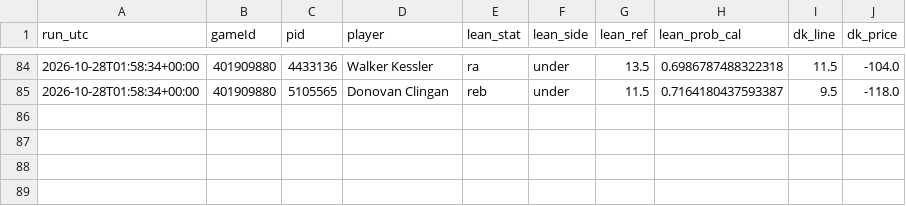
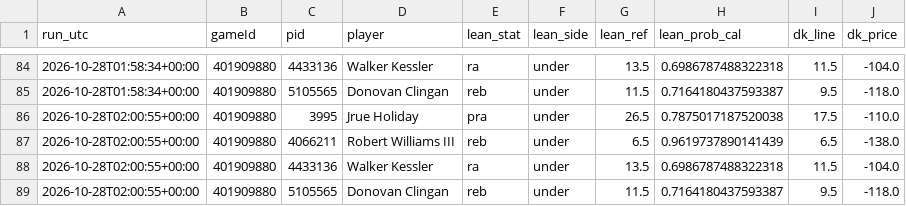
Before and after one commit to mikehollandwork-source/NBA, a CSV file: reports/live/dk_lines/2026-10-27.csv, drawn as a sheet; only a part is shown, gaps mark what is left out.

```diff
--- a/reports/live/dk_lines/2026-10-27.csv
+++ b/reports/live/dk_lines/2026-10-27.csv
@@ -85 +85,5 @@ run_utc,gameId,pid,player,lean_stat,lean_side,lean_ref,lean_prob_cal,dk_line,dk_
 2026-10-28T01:58:34+00:00,401909880,5105565,Donovan Clingan,reb,under,11.5,0.7164180437593387,9.5,-118.0
+2026-10-28T02:00:55+00:00,401909880,3995,Jrue Holiday,pra,under,26.5,0.7875017187520038,17.5,-110.0
+2026-10-28T02:00:55+00:00,401909880,4066211,Robert Williams III,reb,under,6.5,0.9619737890141439,6.5,-138.0
+2026-10-28T02:00:55+00:00,401909880,4433136,Walker Kessler,ra,under,13.5,0.6986787488322318,11.5,-104.0
+2026-10-28T02:00:55+00:00,401909880,5105565,Donovan Clingan,reb,under,11.5,0.7164180437593387,9.5,-118.0
```
Also changed, not shown: reports/live/locked/2026-10-27/POR@LAL.csv.
